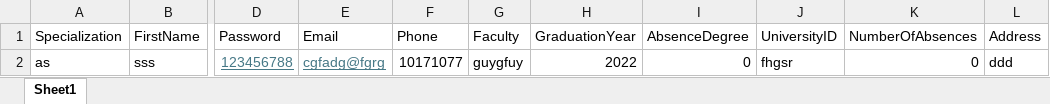
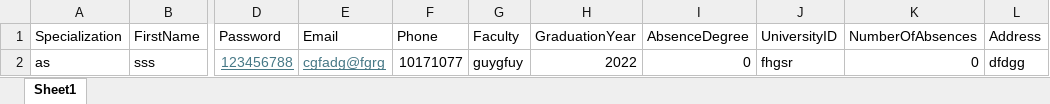
Before and after one commit to MohamedHelmy12/Basic-Attendance-system, an Excel workbook: MVC_Attendance/wwwroot/Sheets/newfile.xlsx, sheet Sheet1, drawn as a sheet; only a part is shown, gaps mark what is left out; values as stored, in another font and other column widths than the file's, no borders; the diff names each change by its address in the sheet, - before the commit and + after, or states it on an @@ line.

```diff
--- a/MVC_Attendance/wwwroot/Sheets/newfile.xlsx (sheet Sheet1)
+++ b/MVC_Attendance/wwwroot/Sheets/newfile.xlsx (sheet Sheet1)
-L2 (Address): ddd
+L2 (Address): dfdgg
```
Also changed, not shown: MVC_Attendance/wwwroot/Sheets/UploadBulkStudent (3).xlsx, 19 other files.
